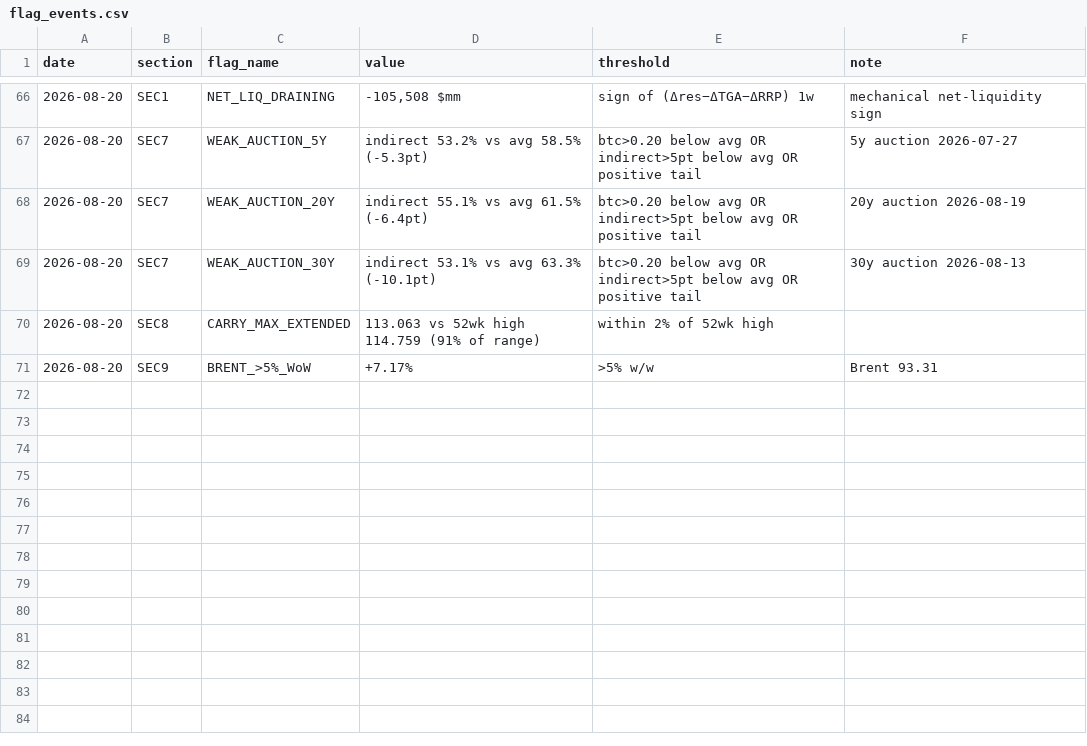
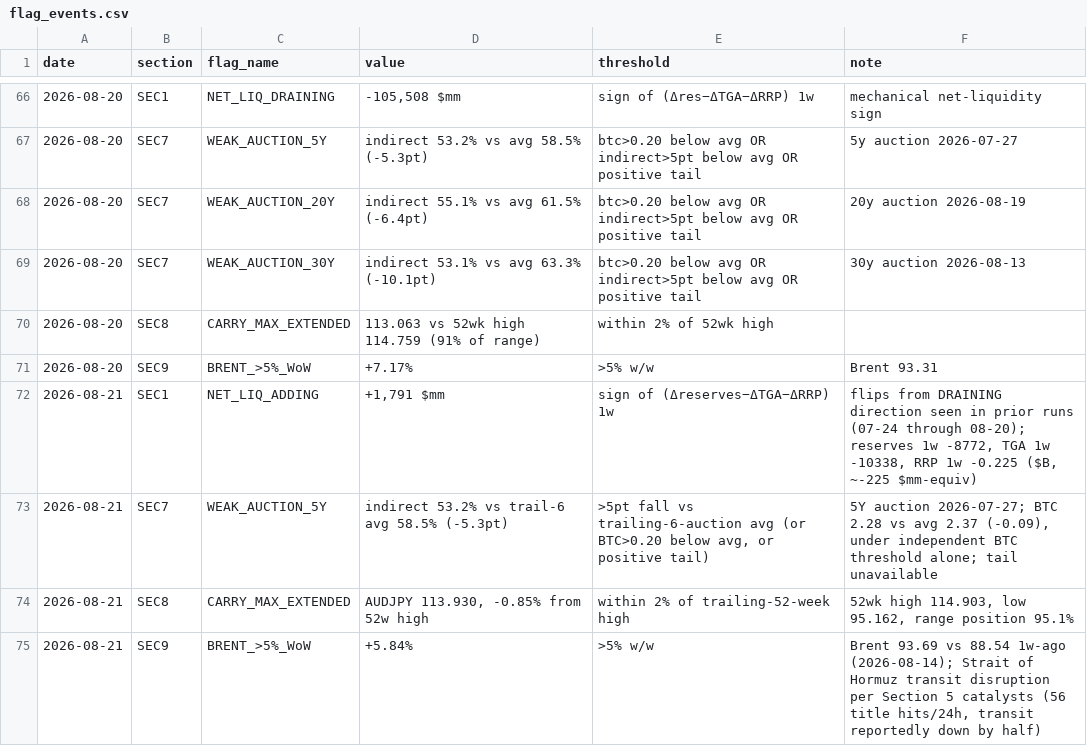
Before and after one commit to jemondragon/newsdata-mcp-server, a CSV file: fuse/history/flag_events.csv, drawn as a sheet; only a part is shown, gaps mark what is left out; the diff names each change by its address in the sheet, - before the commit and + after, or states it on an @@ line.

Commit message:
FUSE daily 2026-08-21 08:23 PT

```diff
--- a/fuse/history/flag_events.csv
+++ b/fuse/history/flag_events.csv
+row 72: 2026-08-21 | SEC1 | NET_LIQ_ADDING | +1,791 $mm | sign of (Δreserves−ΔTGA−ΔRRP) 1w | flips from DRAINING direction seen in prior runs (07-24 through 08-20); reserves 1w -8772, TGA 1w -10338, RRP 1w -0.225 ($B, ~-225 $mm-equiv)
+row 73: 2026-08-21 | SEC7 | WEAK_AUCTION_5Y | indirect 53.2% vs trail-6 avg 58.5% (-5.3pt) | >5pt fall vs trailing-6-auction avg (or BTC>0.20 below avg, or positive tail) | 5Y auction 2026-07-27; BTC 2.28 vs avg 2.37 (-0.09), under independent BTC threshold alone; tail unavailable
+row 74: 2026-08-21 | SEC8 | CARRY_MAX_EXTENDED | AUDJPY 113.930, -0.85% from 52w high | within 2% of trailing-52-week high | 52wk high 114.903, low 95.162, range position 95.1%
+row 75: 2026-08-21 | SEC9 | BRENT_>5%_WoW | +5.84% | >5% w/w | Brent 93.69 vs 88.54 1w-ago (2026-08-14); Strait of Hormuz transit disruption per Section 5 catalysts (56 title hits/24h, transit reportedly down by half)
```
Also changed, not shown: fuse/history/fuse_timeseries.csv, 1 other file.
